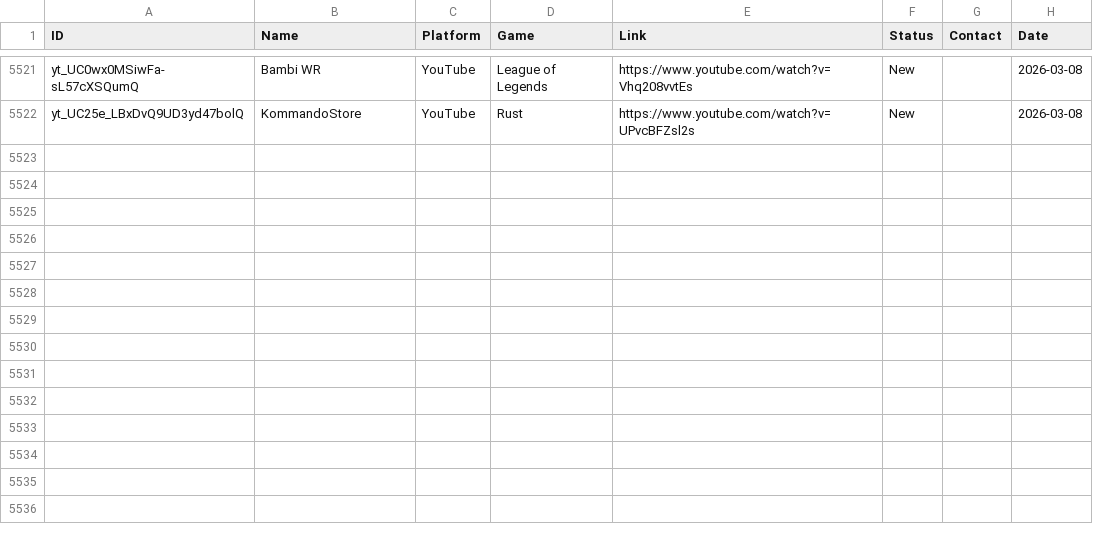
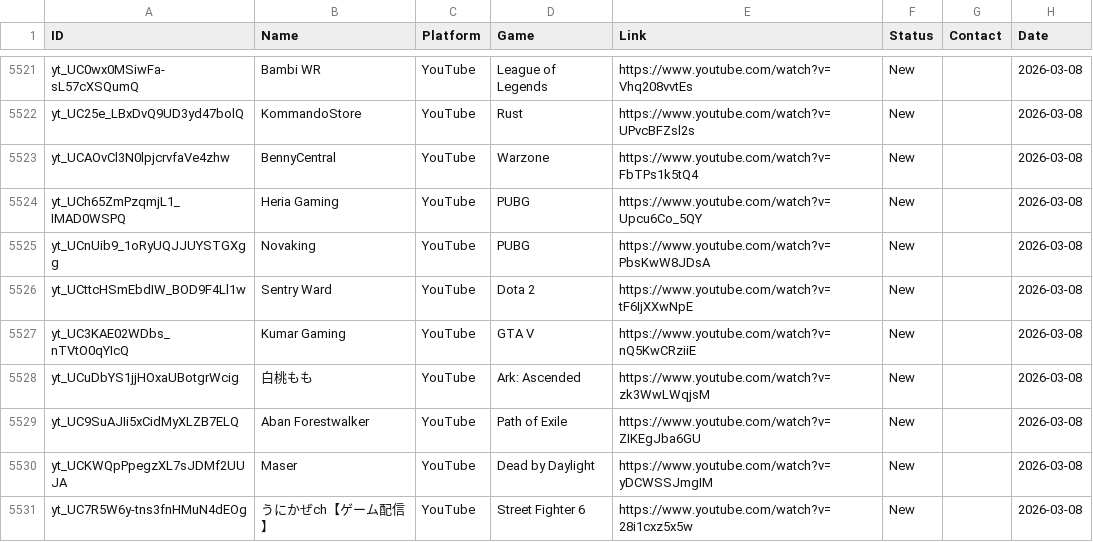
Before and after one commit to Tatarlibrarian/twitch-scraper, a CSV file: leads.csv, drawn as a sheet; only a part is shown, gaps mark what is left out; the diff names each change by its address in the sheet, - before the commit and + after, or states it on an @@ line.

```diff
--- a/leads.csv
+++ b/leads.csv
+row 5523: yt_UCAOvCl3N0lpjcrvfaVe4zhw | BennyCentral | YouTube | Warzone | https://www.youtube.com/watch?v=FbTPs1k5tQ4 | New |  | 2026-03-08
+row 5524: yt_UCh65ZmPzqmjL1_IMAD0WSPQ | Heria Gaming | YouTube | PUBG | https://www.youtube.com/watch?v=Upcu6Co_5QY | New |  | 2026-03-08
+row 5525: yt_UCnUib9_1oRyUQJJUYSTGXgg | Novaking | YouTube | PUBG | https://www.youtube.com/watch?v=PbsKwW8JDsA | New |  | 2026-03-08
+row 5526: yt_UCttcHSmEbdIW_BOD9F4Ll1w | Sentry Ward | YouTube | Dota 2 | https://www.youtube.com/watch?v=tF6IjXXwNpE | New |  | 2026-03-08
+row 5527: yt_UC3KAE02WDbs_nTVtO0qYIcQ | Kumar Gaming | YouTube | GTA V | https://www.youtube.com/watch?v=nQ5KwCRziiE | New |  | 2026-03-08
+row 5528: yt_UCuDbYS1jjHOxaUBotgrWcig | 白桃もも | YouTube | Ark: Ascended | https://www.youtube.com/watch?v=zk3WwLWqjsM | New |  | 2026-03-08
+row 5529: yt_UC9SuAJIi5xCidMyXLZB7ELQ | Aban Forestwalker | YouTube | Path of Exile | https://www.youtube.com/watch?v=ZIKEgJba6GU | New |  | 2026-03-08
+row 5530: yt_UCKWQpPpegzXL7sJDMf2UUJA | Maser | YouTube | Dead by Daylight | https://www.youtube.com/watch?v=yDCWSSJmgIM | New |  | 2026-03-08
+row 5531: yt_UC7R5W6y-tns3fnHMuN4dEOg | うにかぜch【ゲーム配信】 | YouTube | Street Fighter 6 | https://www.youtube.com/watch?v=28i1cxz5x5w | New |  | 2026-03-08
```
